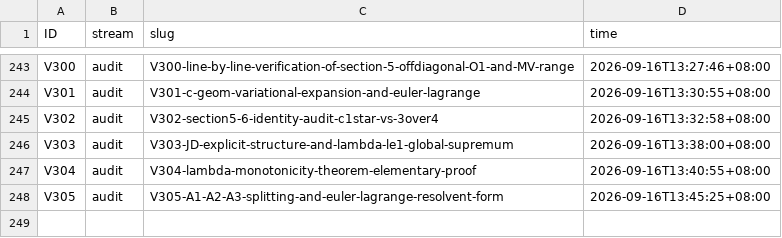
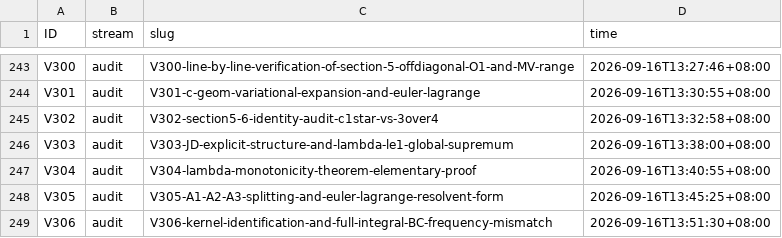
Before and after one commit to wxtanghui2023/dn-positivity, a TSV file: docs/ID-CLAIMS.tsv, drawn as a sheet; only a part is shown, gaps mark what is left out.

```diff
--- a/docs/ID-CLAIMS.tsv
+++ b/docs/ID-CLAIMS.tsv
@@ -248 +248,2 @@ V304	audit	V304-lambda-monotonicity-theorem-elementary-proof	2026-09-16T13:40:55
 V305	audit	V305-A1-A2-A3-splitting-and-euler-lagrange-resolvent-form	2026-09-16T13:45:25+08:00
+V306	audit	V306-kernel-identification-and-full-integral-BC-frequency-mismatch	2026-09-16T13:51:30+08:00
```
Also changed, not shown: 3 other files.
